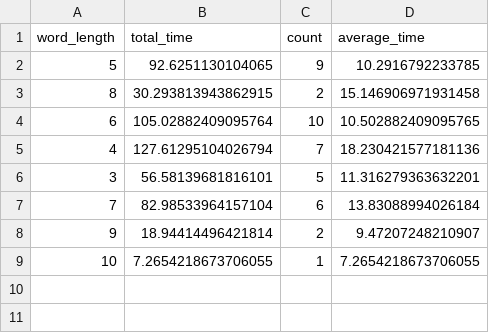
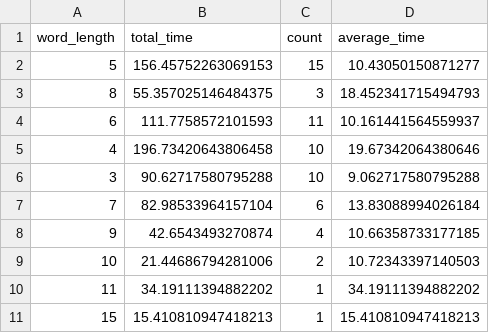
Before and after one commit to Thitirat-Somsupangsri/Carproject2, a CSV file: word_time_data.csv, drawn as a sheet.

```diff
--- a/word_time_data.csv
+++ b/word_time_data.csv
@@ -1,9 +1,11 @@
 word_length,total_time,count,average_time
-5,92.6251130104065,9,10.2916792233785
-8,30.293813943862915,2,15.146906971931458
-6,105.02882409095764,10,10.502882409095765
-4,127.61295104026794,7,18.230421577181136
-3,56.58139681816101,5,11.316279363632201
+5,156.45752263069153,15,10.43050150871277
+8,55.357025146484375,3,18.452341715494793
+6,111.7758572101593,11,10.161441564559937
+4,196.73420643806458,10,19.67342064380646
+3,90.62717580795288,10,9.062717580795288
 7,82.98533964157104,6,13.83088994026184
-9,18.94414496421814,2,9.47207248210907
-10,7.2654218673706055,1,7.2654218673706055
+9,42.6543493270874,4,10.66358733177185
+10,21.44686794281006,2,10.72343397140503
+11,34.19111394882202,1,34.19111394882202
+15,15.410810947418213,1,15.410810947418213
```
Also changed, not shown: 10 other files.
